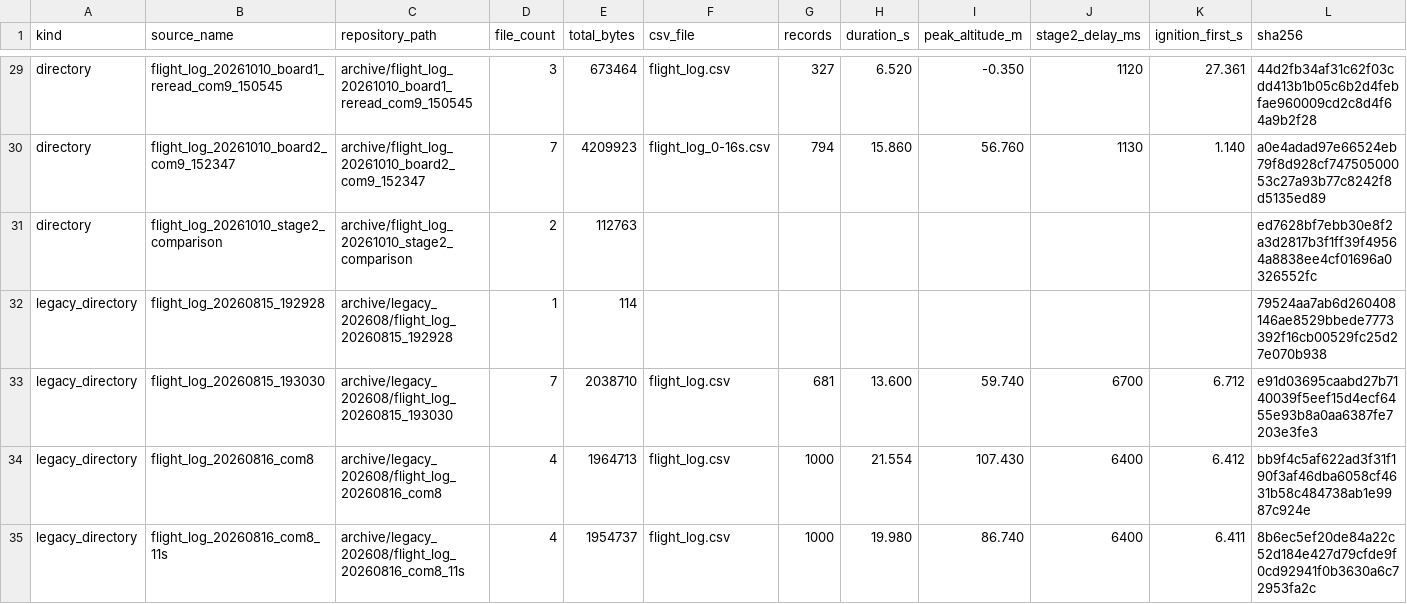
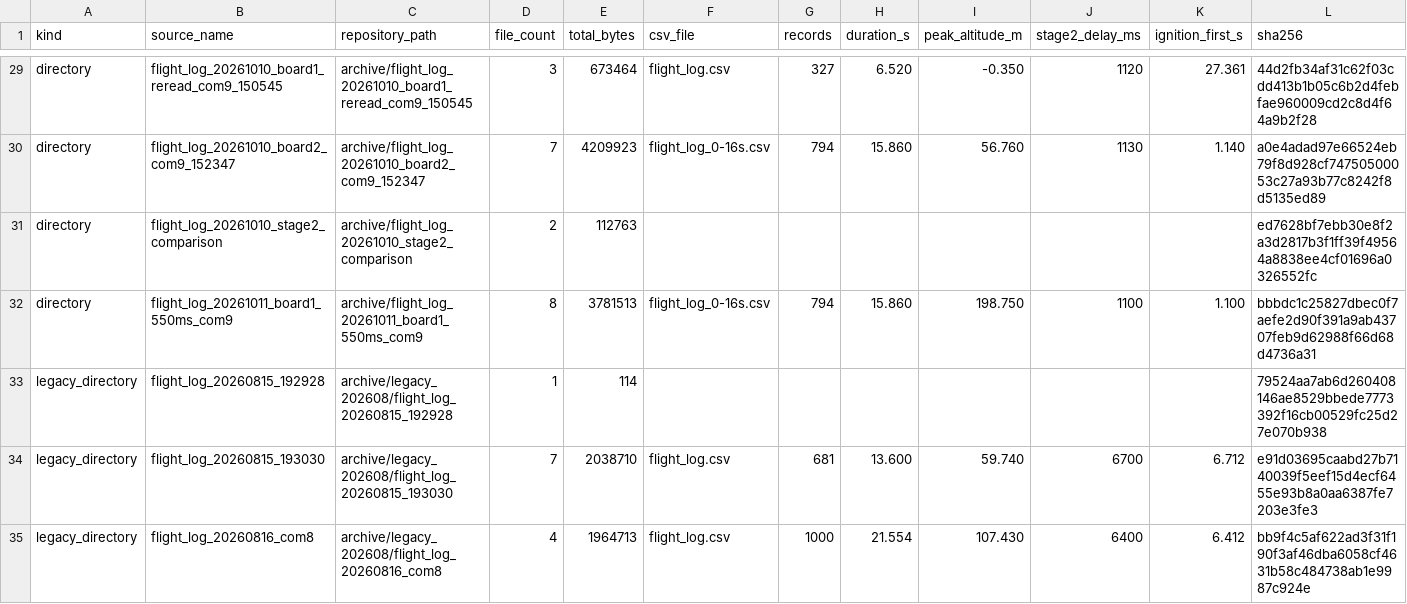
Before and after one commit to JiangYizhe/rocket, a CSV file: MANIFEST.csv, drawn as a sheet; only a part is shown, gaps mark what is left out; the shorter side is filled out with more unchanged rows; the diff names each change by its address in the sheet, - before the commit and + after, or states it on an @@ line.

Commit message:
Import board1 550ms flight log from 2026-10-11

```diff
--- a/MANIFEST.csv
+++ b/MANIFEST.csv
+row 32: directory | flight_log_20261011_board1_550ms_com9 | archive/flight_log_20261011_board1_550ms_com9 | 8 | 3781513 | flight_log_0-16s.csv | 794 | 15.860 | 198.750 | 1100 | 1.100 | bbbdc1c25827dbec0f7aefe2d90f391a9ab43707feb9d62988f66d68d4736a31
```
Also changed, not shown: analysis/altitude_prediction_dropout_summary.csv, 8 other files.
